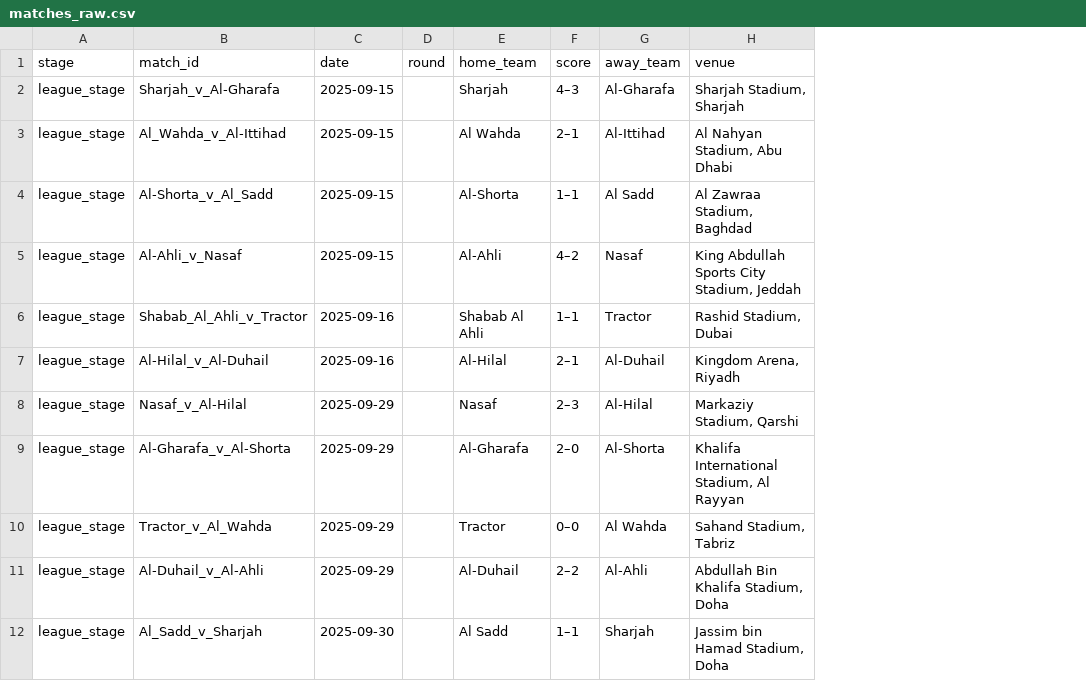
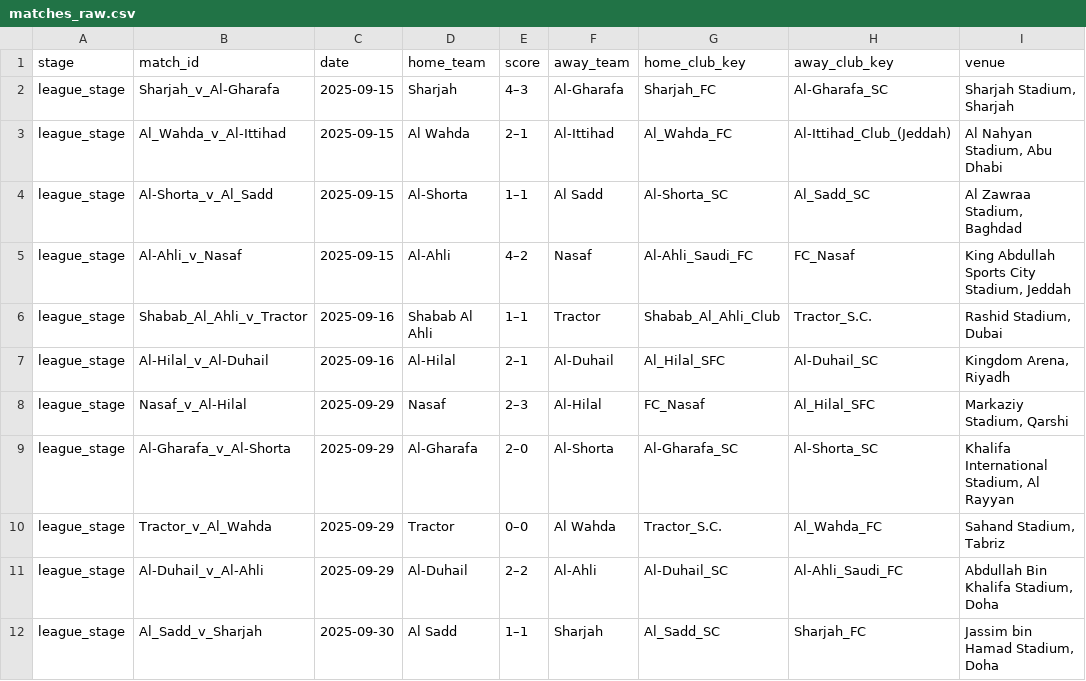
Before and after one commit to imuki2004/acl-elite-sponsor-snapshot, a CSV file: data/interim/matches_raw.csv, drawn as a sheet; only a part is shown; removed rows and columns are numbered as before the commit, all else as after; the diff names each change by its address in the sheet, - before the commit and + after, or states it on an @@ line.

Commit message:
Changed to include the club key for each team.

```diff
--- a/data/interim/matches_raw.csv
+++ b/data/interim/matches_raw.csv
-column D (round), empty
+column G (home_club_key), rows 2-12: Sharjah_FC | Al_Wahda_FC | Al-Shorta_SC | Al-Ahli_Saudi_FC | Shabab_Al_Ahli_Club | Al_Hilal_SFC | FC_Nasaf | Al-Gharafa_SC | Tractor_S.C. | Al-Duhail_SC | Al_Sadd_SC
+column H (away_club_key), rows 2-12: Al-Gharafa_SC | Al-Ittihad_Club_(Jeddah) | Al_Sadd_SC | FC_Nasaf | Tractor_S.C. | Al-Duhail_SC | Al_Hilal_SFC | Al-Shorta_SC | Al_Wahda_FC | Al-Ahli_Saudi_FC | Sharjah_FC
```
